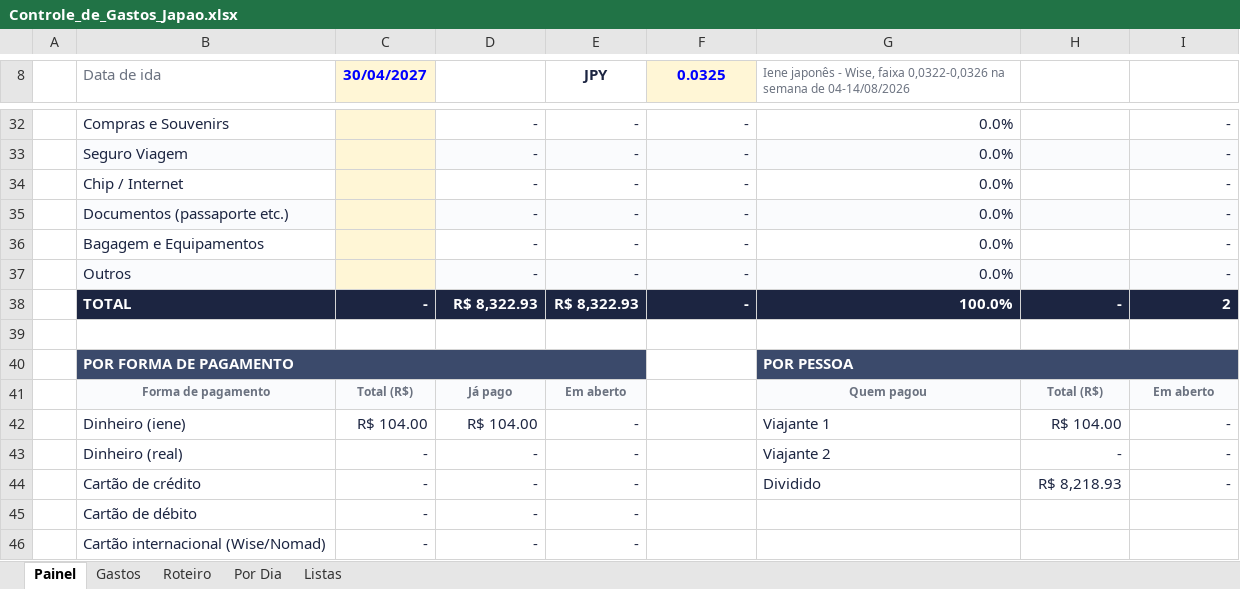
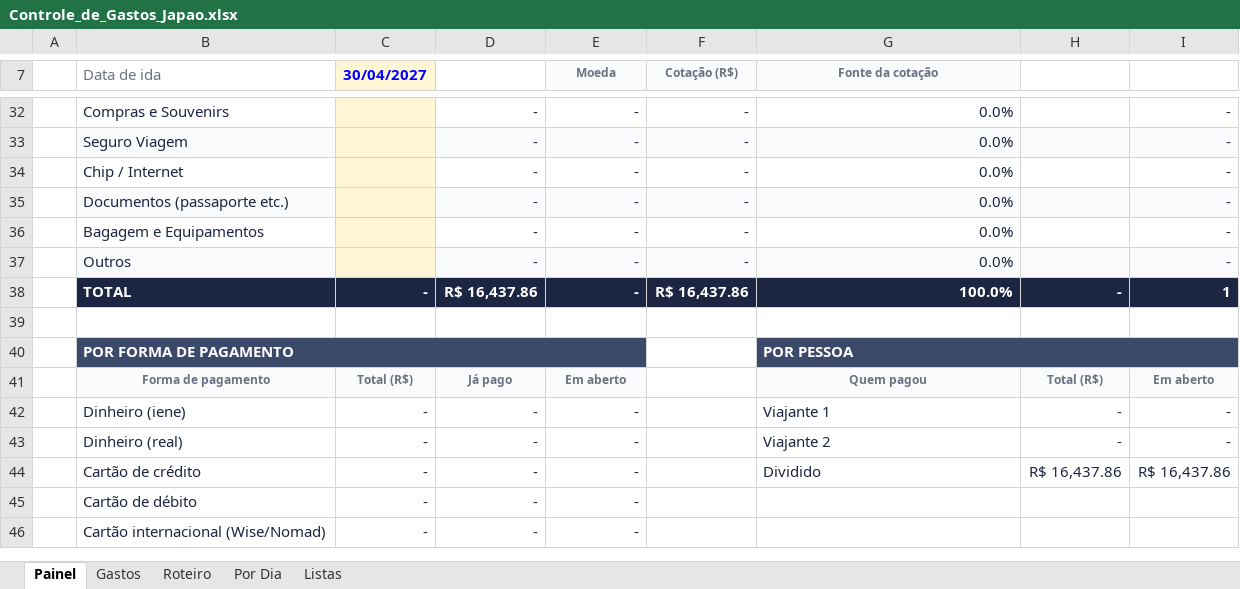
Before and after one commit to resferreira9-ai/bolao_copa, an Excel workbook: Controle_de_Gastos_Japao.xlsx, sheet Painel, drawn as a sheet; only a part is shown, gaps mark what is left out; values as stored, in another font and other column widths than the file's, no borders; conditional formats not drawn; addresses are those after the commit; the diff covers the shown part only; the diff names each change by its address in the sheet, - before the commit and + after, or states it on an @@ line.

```diff
--- a/Controle_de_Gastos_Japao.xlsx (sheet Painel)
+++ b/Controle_de_Gastos_Japao.xlsx (sheet Painel)
-E7: JPY
+E7: Moeda
-E7 fill: none
+E7 fill: #FAFBFD
@@ E7:F7 text size: smaller @@
-E7 text colour: #1C2541
+E7 text colour: #6B7280
-F7: 0.0325
+F7: Cotação (R$)
@@ F7 fill: #FFF6D6 → #FAFBFD, text colour: #0000FF → #6B7280 @@
-G7: Iene japonês - Wise, faixa 0,0322-0,0326 na semana de 04-14/08/2026
+G7: Fonte da cotação
@@ G7 fill: none → #FAFBFD, bold: off → on, alignment: left → center @@
-D38: R$ 8,322.93
+D38: R$ 16,437.86
-E38 (Moeda): R$ 8,322.93
+E38 (Moeda): -
-F38 (Cotação (R$)): -
+F38 (Cotação (R$)): R$ 16,437.86
-I38: 2
+I38: 1
-C42 (30/04/2027): R$ 104.00
+C42 (30/04/2027): -
-D42: R$ 104.00
+D42: -
-H42: R$ 104.00
+H42: -
-H44: R$ 8,218.93
+H44: R$ 16,437.86
-I44: -
+I44: R$ 16,437.86
```
Also changed, not shown: 4 added rows, 3 removed rows and 18 edited cells elsewhere in this sheet, sheet Gastos, sheet Por Dia, formulas that keep their value, 1 other file.
